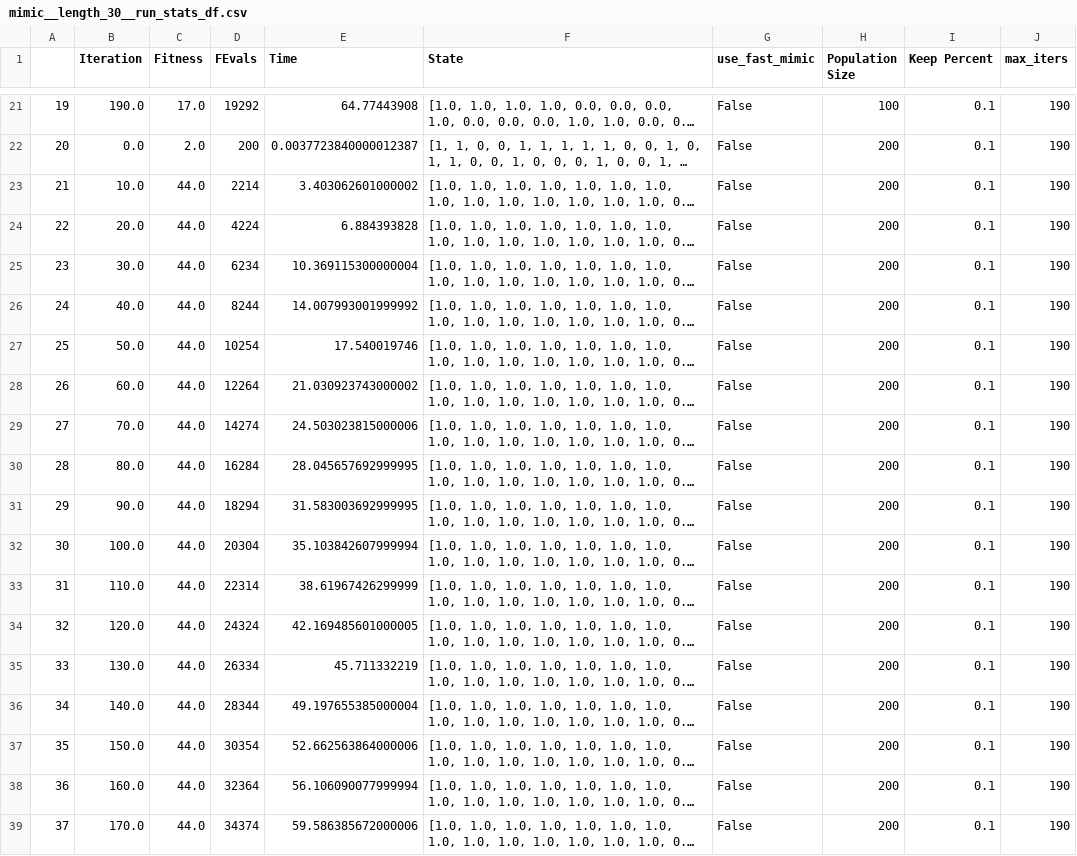
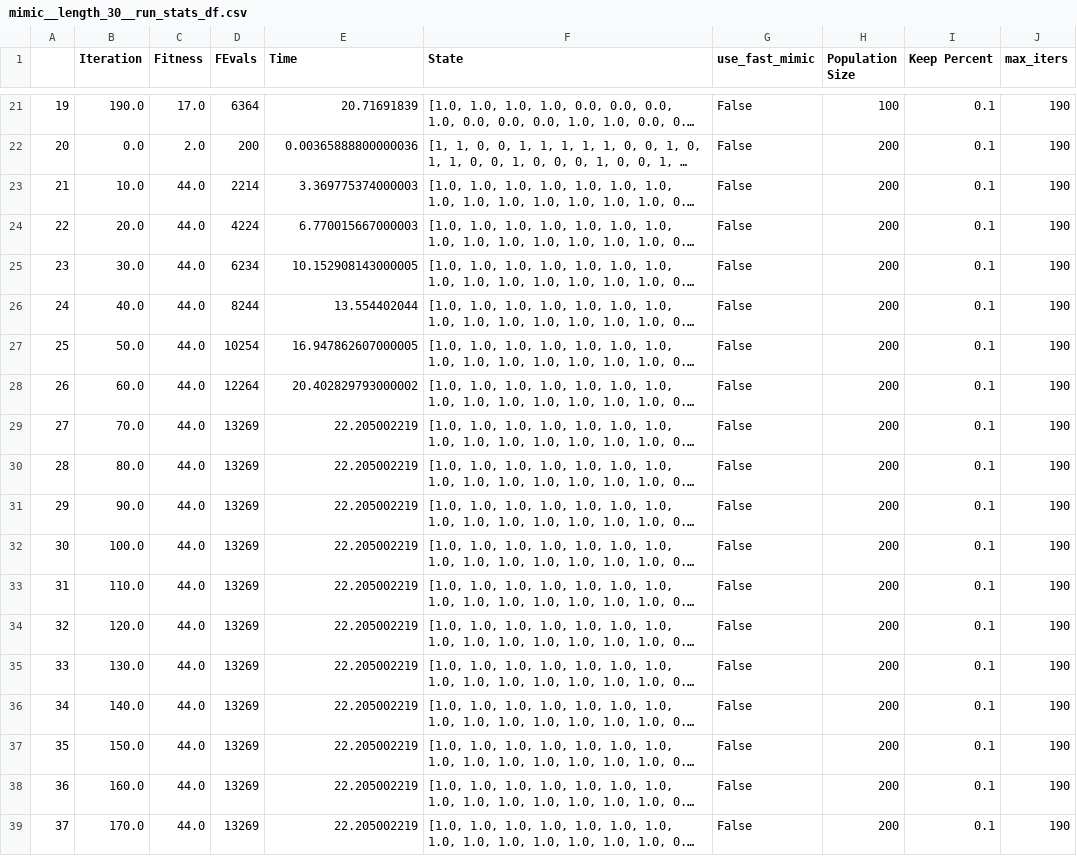
Before and after one commit to BigTMiami/ML_Assign_2, a CSV file: experiments/four_peaks/length_30/mimic__length_30__run_stats_df.csv, drawn as a sheet; only a part is shown, gaps mark what is left out; long unchanged cells end in …; the diff covers the shown part only; the diff names each change by its address in the sheet, - before the commit and + after, or states it on an @@ line.

```diff
--- a/experiments/four_peaks/length_30/mimic__length_30__run_stats_df.csv
+++ b/experiments/four_peaks/length_30/mimic__length_30__run_stats_df.csv
-D21 (FEvals): 19292
+D21 (FEvals): 6364
-E21 (Time): 64.77443908
+E21 (Time): 20.71691839
-E22 (Time): 0.0037723840000012387
+E22 (Time): 0.00365888800000036
-E23 (Time): 3.403062601000002
+E23 (Time): 3.369775374000003
-E24 (Time): 6.884393828
+E24 (Time): 6.770015667000003
-E25 (Time): 10.369115300000004
+E25 (Time): 10.152908143000005
-E26 (Time): 14.007993001999992
+E26 (Time): 13.554402044
-E27 (Time): 17.540019746
+E27 (Time): 16.947862607000005
-E28 (Time): 21.030923743000002
+E28 (Time): 20.402829793000002
-D29 (FEvals): 14274
+D29 (FEvals): 13269
-E29 (Time): 24.503023815000006
+E29 (Time): 22.205002219
-D30 (FEvals): 16284
+D30 (FEvals): 13269
-E30 (Time): 28.045657692999995
+E30 (Time): 22.205002219
-D31 (FEvals): 18294
+D31 (FEvals): 13269
-E31 (Time): 31.583003692999995
+E31 (Time): 22.205002219
-D32 (FEvals): 20304
+D32 (FEvals): 13269
-E32 (Time): 35.103842607999994
+E32 (Time): 22.205002219
-D33 (FEvals): 22314
+D33 (FEvals): 13269
-E33 (Time): 38.61967426299999
+E33 (Time): 22.205002219
-D34 (FEvals): 24324
+D34 (FEvals): 13269
-E34 (Time): 42.169485601000005
+E34 (Time): 22.205002219
-D35 (FEvals): 26334
+D35 (FEvals): 13269
-E35 (Time): 45.711332219
+E35 (Time): 22.205002219
-D36 (FEvals): 28344
+D36 (FEvals): 13269
-E36 (Time): 49.197655385000004
+E36 (Time): 22.205002219
-D37 (FEvals): 30354
+D37 (FEvals): 13269
-E37 (Time): 52.662563864000006
+E37 (Time): 22.205002219
-D38 (FEvals): 32364
+D38 (FEvals): 13269
-E38 (Time): 56.106090077999994
+E38 (Time): 22.205002219
-D39 (FEvals): 34374
+D39 (FEvals): 13269
-E39 (Time): 59.586385672000006
+E39 (Time): 22.205002219
```
Also changed, not shown: 68 edited cells elsewhere in this file, experiments/four_peaks/length_30/ga__length_30__run_stats_df.csv, experiments/four_peaks/length_30/sa__length_30__run_stats_df.csv, 48 other files.
